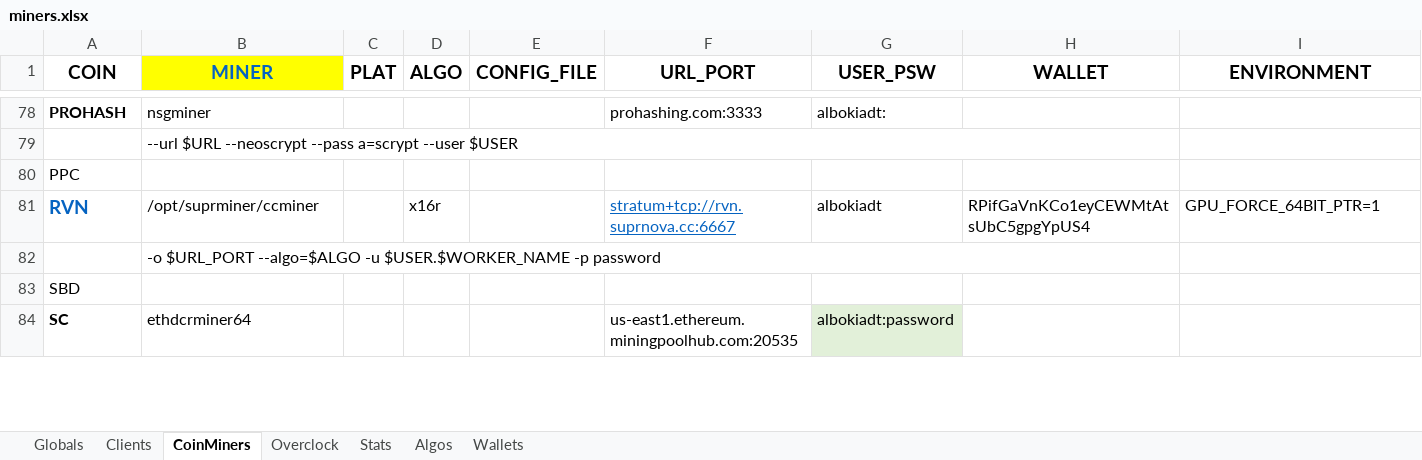
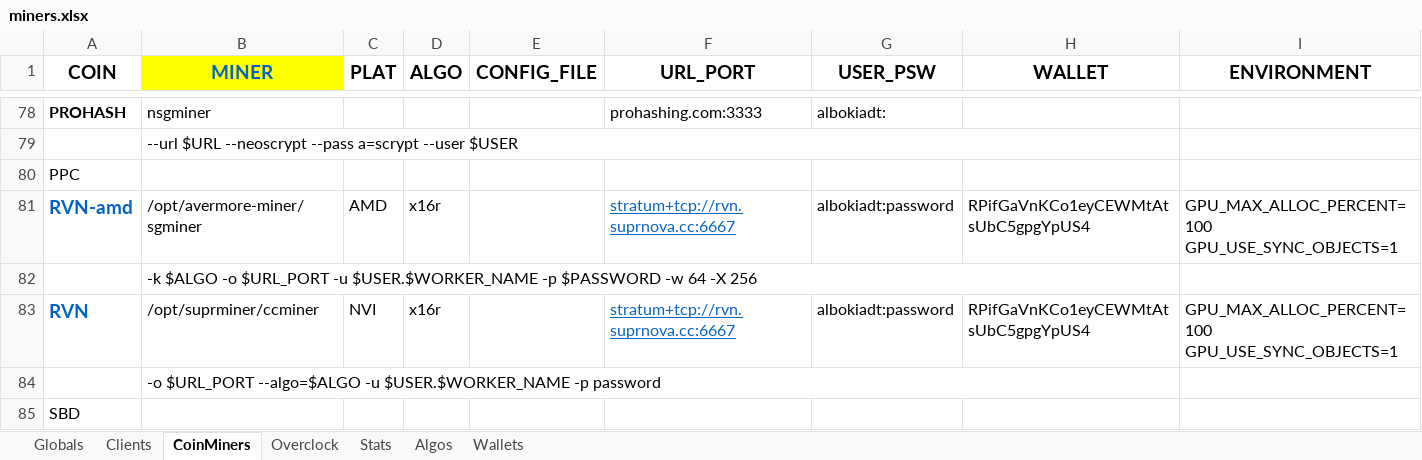
Before and after one commit to GlennWood/mining, an Excel workbook: miners.xlsx, sheet CoinMiners, drawn as a sheet; only a part is shown, gaps mark what is left out; the shorter side is filled out with more unchanged rows; values as stored, in another font and other column widths than the file's, no borders; addresses are those after the commit; the diff names each change by its address in the sheet, - before the commit and + after, or states it on an @@ line.

Commit message:
Adding avermore and sgminer-gm-x16r miners

```diff
--- a/miners.xlsx (sheet CoinMiners)
+++ b/miners.xlsx (sheet CoinMiners)
+row 81: RVN-amd | /opt/avermore-miner/sgminer | AMD | x16r |  | stratum+tcp://rvn.suprnova.cc:6667 | albokiadt:password | RPifGaVnKCo1eyCEWMtAtsUbC5gpgYpUS4 | GPU_MAX_ALLOC_PERCENT=100 GPU_USE_SYNC_OBJECTS=1
+row 82:  | -k $ALGO -o $URL_PORT -u $USER.$WORKER_NAME -p $PASSWORD -w 64 -X 256
-C83 (PLAT): (empty)
+C83 (PLAT): NVI
-G83 (USER_PSW): albokiadt
+G83 (USER_PSW): albokiadt:password
-I83 (ENVIRONMENT): GPU_FORCE_64BIT_PTR=1
+I83 (ENVIRONMENT): GPU_MAX_ALLOC_PERCENT=100 GPU_USE_SYNC_OBJECTS=1
```
Also changed, not shown: 4 other files.
